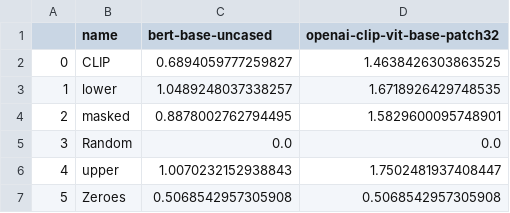
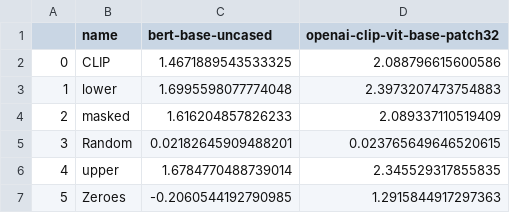
Before and after one commit to dylan-berndt/Briefcase, a CSV file: style/activations/H-Alpha.csv, drawn as a sheet.

```diff
--- a/style/activations/H-Alpha.csv
+++ b/style/activations/H-Alpha.csv
@@ -1,7 +1,7 @@
 ,name,bert-base-uncased,openai-clip-vit-base-patch32
-0,CLIP,0.6894059777259827,1.4638426303863525
-1,lower,1.0489248037338257,1.6718926429748535
-2,masked,0.8878002762794495,1.5829600095748901
-3,Random,0.0,0.0
-4,upper,1.0070232152938843,1.7502481937408447
-5,Zeroes,0.5068542957305908,0.5068542957305908
+0,CLIP,1.4671889543533325,2.088796615600586
+1,lower,1.6995598077774048,2.3973207473754883
+2,masked,1.616204857826233,2.089337110519409
+3,Random,0.02182645909488201,0.023765649646520615
+4,upper,1.6784770488739014,2.345529317855835
+5,Zeroes,-0.2060544192790985,1.2915844917297363
```
Also changed, not shown: style/activations/TransRate.csv, 4 other files.
